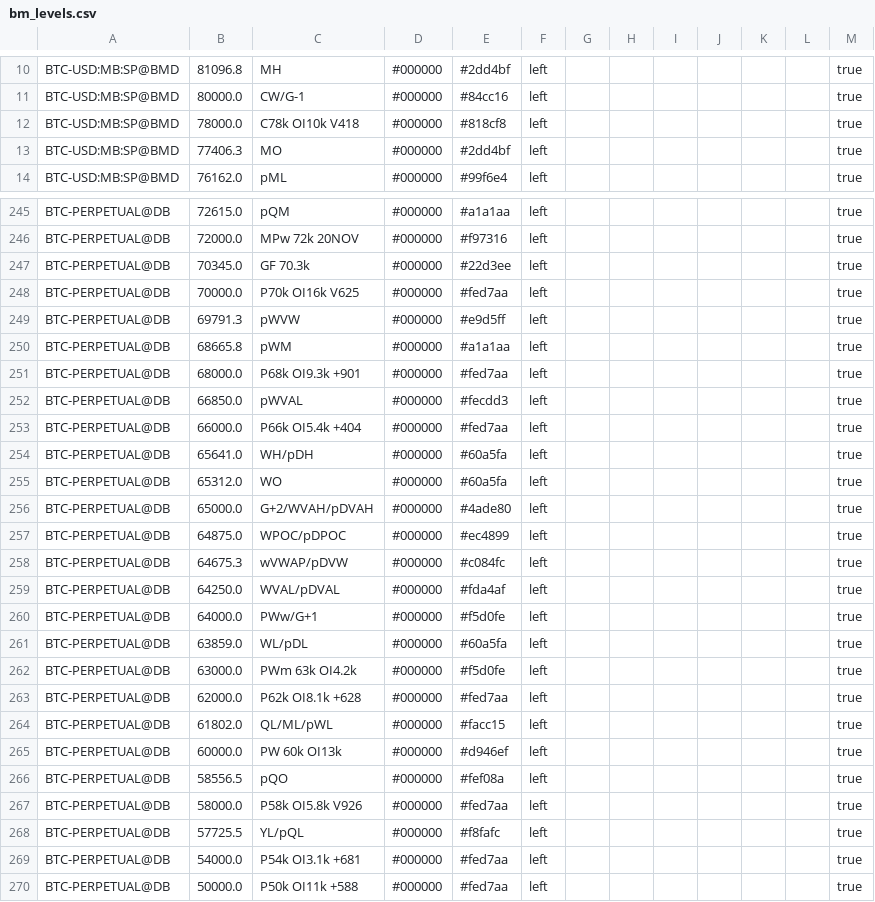
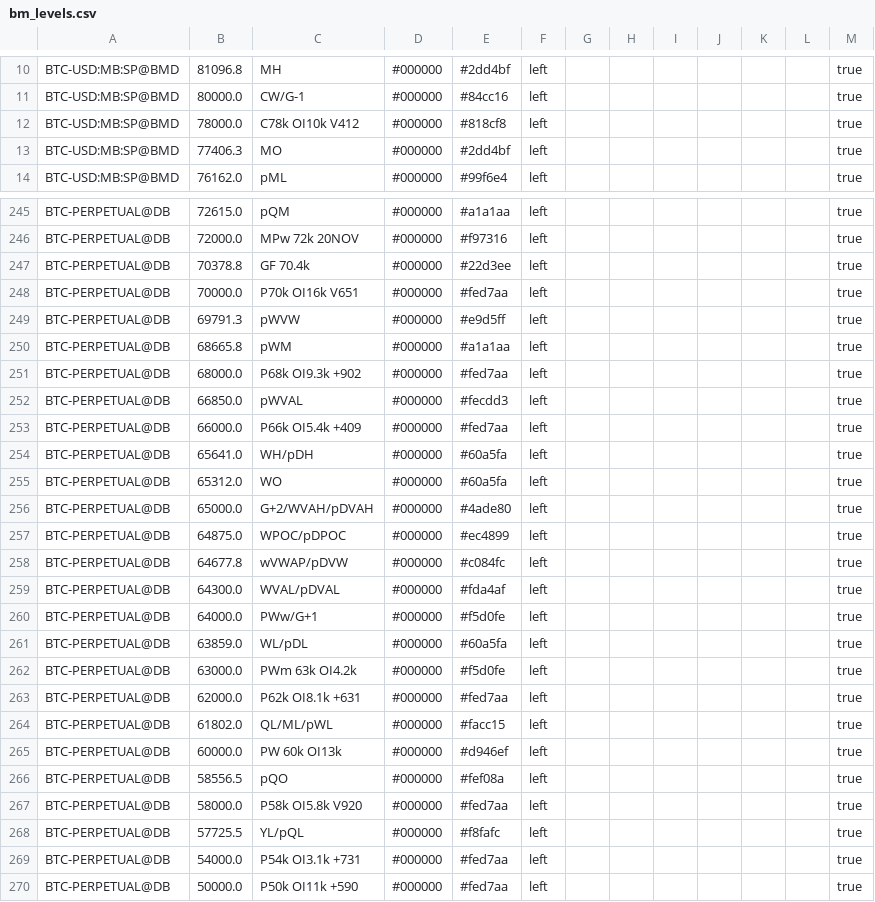
Before and after one commit to trendset1/bm-levels, a CSV file: bm_levels.csv, drawn as a sheet; only a part is shown, gaps mark what is left out; the diff covers the shown part only.

```diff
--- a/bm_levels.csv
+++ b/bm_levels.csv
@@ -11,3 +11,3 @@
 "BTC-USD:MB:SP@BMD","80000.0","CW/G-1","#000000","#84cc16","left","","","","","","","true"
-"BTC-USD:MB:SP@BMD","78000.0","C78k OI10k V418","#000000","#818cf8","left","","","","","","","true"
+"BTC-USD:MB:SP@BMD","78000.0","C78k OI10k V412","#000000","#818cf8","left","","","","","","","true"
 "BTC-USD:MB:SP@BMD","77406.3","MO","#000000","#2dd4bf","left","","","","","","","true"
@@ -246,9 +246,9 @@
 "BTC-PERPETUAL@DB","72000.0","MPw 72k 20NOV","#000000","#f97316","left","","","","","","","true"
-"BTC-PERPETUAL@DB","70345.0","GF 70.3k","#000000","#22d3ee","left","","","","","","","true"
-"BTC-PERPETUAL@DB","70000.0","P70k OI16k V625","#000000","#fed7aa","left","","","","","","","true"
+"BTC-PERPETUAL@DB","70378.8","GF 70.4k","#000000","#22d3ee","left","","","","","","","true"
+"BTC-PERPETUAL@DB","70000.0","P70k OI16k V651","#000000","#fed7aa","left","","","","","","","true"
 "BTC-PERPETUAL@DB","69791.3","pWVW","#000000","#e9d5ff","left","","","","","","","true"
 "BTC-PERPETUAL@DB","68665.8","pWM","#000000","#a1a1aa","left","","","","","","","true"
-"BTC-PERPETUAL@DB","68000.0","P68k OI9.3k +901","#000000","#fed7aa","left","","","","","","","true"
+"BTC-PERPETUAL@DB","68000.0","P68k OI9.3k +902","#000000","#fed7aa","left","","","","","","","true"
 "BTC-PERPETUAL@DB","66850.0","pWVAL","#000000","#fecdd3","left","","","","","","","true"
-"BTC-PERPETUAL@DB","66000.0","P66k OI5.4k +404","#000000","#fed7aa","left","","","","","","","true"
+"BTC-PERPETUAL@DB","66000.0","P66k OI5.4k +409","#000000","#fed7aa","left","","","","","","","true"
 "BTC-PERPETUAL@DB","65641.0","WH/pDH","#000000","#60a5fa","left","","","","","","","true"
@@ -257,4 +257,4 @@
 "BTC-PERPETUAL@DB","64875.0","WPOC/pDPOC","#000000","#ec4899","left","","","","","","","true"
-"BTC-PERPETUAL@DB","64675.3","wVWAP/pDVW","#000000","#c084fc","left","","","","","","","true"
-"BTC-PERPETUAL@DB","64250.0","WVAL/pDVAL","#000000","#fda4af","left","","","","","","","true"
+"BTC-PERPETUAL@DB","64677.8","wVWAP/pDVW","#000000","#c084fc","left","","","","","","","true"
+"BTC-PERPETUAL@DB","64300.0","WVAL/pDVAL","#000000","#fda4af","left","","","","","","","true"
 "BTC-PERPETUAL@DB","64000.0","PWw/G+1","#000000","#f5d0fe","left","","","","","","","true"
@@ -262,3 +262,3 @@
 "BTC-PERPETUAL@DB","63000.0","PWm 63k OI4.2k","#000000","#f5d0fe","left","","","","","","","true"
-"BTC-PERPETUAL@DB","62000.0","P62k OI8.1k +628","#000000","#fed7aa","left","","","","","","","true"
+"BTC-PERPETUAL@DB","62000.0","P62k OI8.1k +631","#000000","#fed7aa","left","","","","","","","true"
 "BTC-PERPETUAL@DB","61802.0","QL/ML/pWL","#000000","#facc15","left","","","","","","","true"
@@ -266,5 +266,5 @@
 "BTC-PERPETUAL@DB","58556.5","pQO","#000000","#fef08a","left","","","","","","","true"
-"BTC-PERPETUAL@DB","58000.0","P58k OI5.8k V926","#000000","#fed7aa","left","","","","","","","true"
+"BTC-PERPETUAL@DB","58000.0","P58k OI5.8k V920","#000000","#fed7aa","left","","","","","","","true"
 "BTC-PERPETUAL@DB","57725.5","YL/pQL","#000000","#f8fafc","left","","","","","","","true"
-"BTC-PERPETUAL@DB","54000.0","P54k OI3.1k +681","#000000","#fed7aa","left","","","","","","","true"
-"BTC-PERPETUAL@DB","50000.0","P50k OI11k +588","#000000","#fed7aa","left","","","","","","","true"
+"BTC-PERPETUAL@DB","54000.0","P54k OI3.1k +731","#000000","#fed7aa","left","","","","","","","true"
+"BTC-PERPETUAL@DB","50000.0","P50k OI11k +590","#000000","#fed7aa","left","","","","","","","true"
```
Also changed, not shown: 52 edited cells elsewhere in this file, 1 other file.
